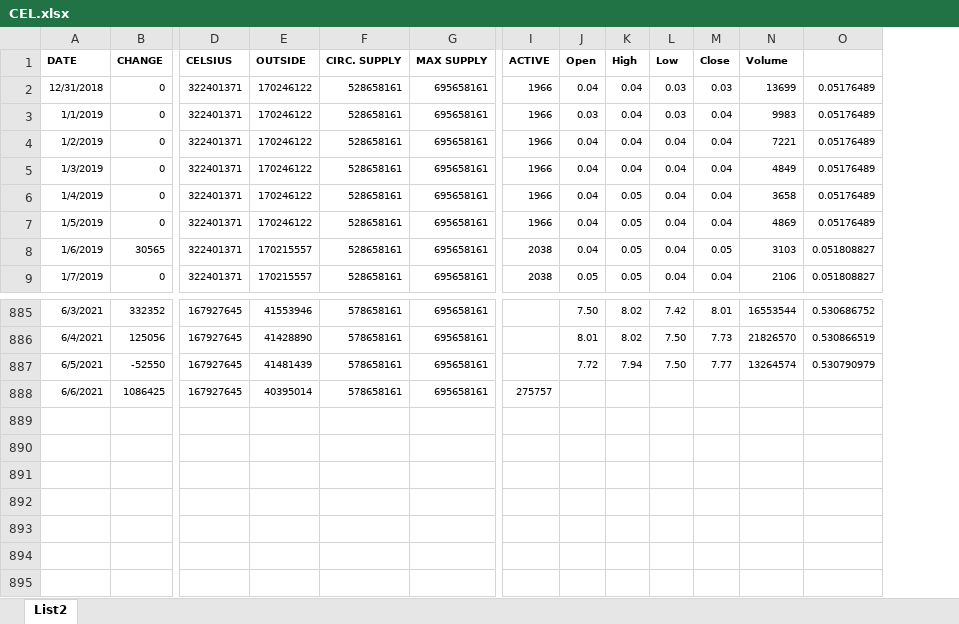
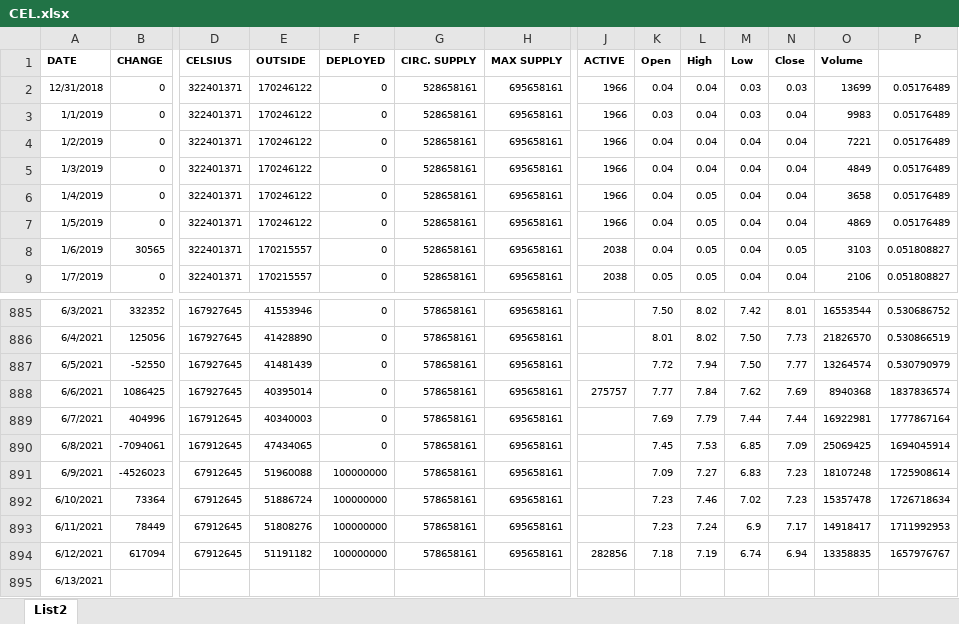
Before and after one commit to hmatejx/CEL_forecast, an Excel workbook: CEL.xlsx, sheet List2, drawn as a sheet; only a part is shown, gaps mark what is left out; values as stored, in another font and other column widths than the file's, no borders; addresses are those after the commit; rows hold the shown columns only; the diff names each change by its address in the sheet, - before the commit and + after, or states it on an @@ line.

Commit message:
Updated data & prediction

```diff
--- a/CEL.xlsx (sheet List2)
+++ b/CEL.xlsx (sheet List2)
+column F (DEPLOYED), rows 2-9: all 0; rows 885-888: all 0
-K888 (Open): (empty)
+K888 (Open): 7.77
-L888 (High): (empty)
+L888 (High): 7.84
-M888 (Low): (empty)
+M888 (Low): 7.62
-N888 (Close): (empty)
+N888 (Close): 7.69
-O888 (Volume): (empty)
+O888 (Volume): 8940368
-P888: (empty)
+P888: 1837836574
+row 889: 6/7/2021 | 404996 | 167912645 | 40340003 | 0 | 578658161 | 695658161 |  | 7.69 | 7.79 | 7.44 | 7.44 | 16922981 | 1777867164
+row 890: 6/8/2021 | -7094061 | 167912645 | 47434065 | 0 | 578658161 | 695658161 |  | 7.45 | 7.53 | 6.85 | 7.09 | 25069425 | 1694045914
+row 891: 6/9/2021 | -4526023 | 67912645 | 51960088 | 100000000 | 578658161 | 695658161 |  | 7.09 | 7.27 | 6.83 | 7.23 | 18107248 | 1725908614
+row 892: 6/10/2021 | 73364 | 67912645 | 51886724 | 100000000 | 578658161 | 695658161 |  | 7.23 | 7.46 | 7.02 | 7.23 | 15357478 | 1726718634
+row 893: 6/11/2021 | 78449 | 67912645 | 51808276 | 100000000 | 578658161 | 695658161 |  | 7.23 | 7.24 | 6.9 | 7.17 | 14918417 | 1711992953
+row 894: 6/12/2021 | 617094 | 67912645 | 51191182 | 100000000 | 578658161 | 695658161 | 282856 | 7.18 | 7.19 | 6.74 | 6.94 | 13358835 | 1657976767
+row 895: 6/13/2021
```
Also changed, not shown: formulas that keep their value.
